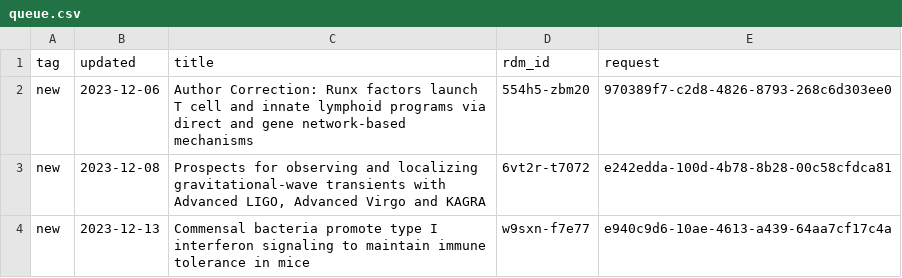
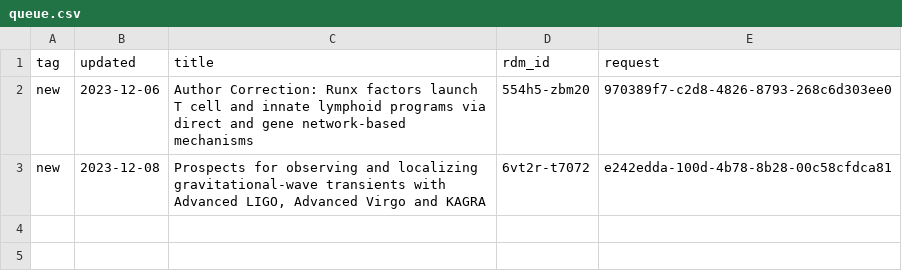
Before and after one commit to caltechlibrary/irdm-queue-portal, a CSV file: queue.csv, drawn as a sheet.

Commit message:
New data harvest

```diff
--- a/queue.csv
+++ b/queue.csv
@@ -3,2 +3 @@ new,2023-12-06,Author Correction: Runx factors launch T cell and innate lymphoid
 new,2023-12-08,"Prospects for observing and localizing gravitational-wave transients with Advanced LIGO, Advanced Virgo and KAGRA",6vt2r-t7072,e242edda-100d-4b78-8b28-00c58cfdca81
-new,2023-12-13,Commensal bacteria promote type I interferon signaling to maintain immune tolerance in mice,w9sxn-f7e77,e940c9d6-10ae-4613-a439-64aa7cf17c4a
```
